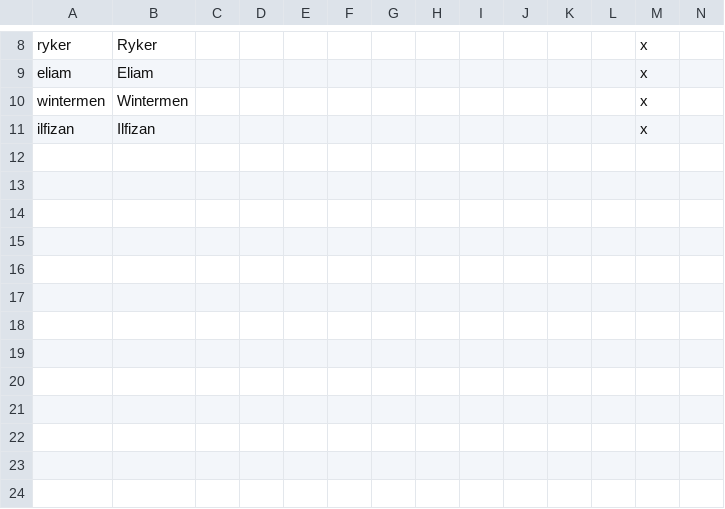
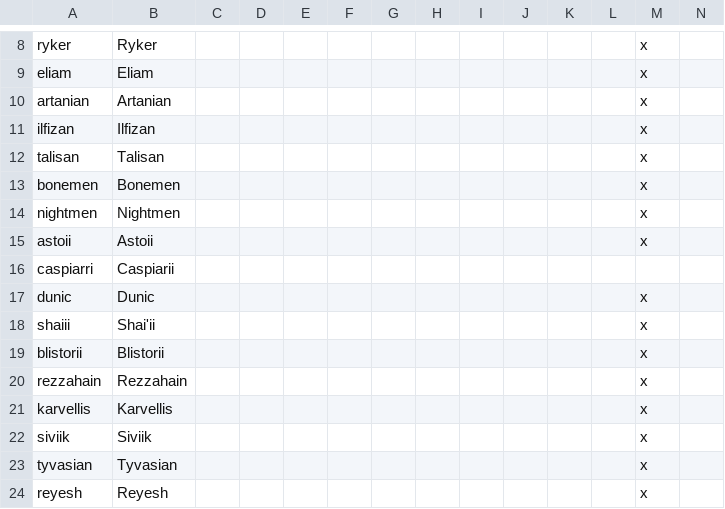
Before and after one commit to Shadeoses/blood_dragons_feast, a CSV file: Blood_Dragons_Feast/localisation/01_cultures.csv, drawn as a sheet; only a part is shown, gaps mark what is left out; removed rows and columns are numbered as before the commit, all else as after; rows hold the shown columns only; the diff names each change by its address in the sheet, - before the commit and + after, or states it on an @@ line.

Commit message:
work from today
culture and chars

```diff
--- a/Blood_Dragons_Feast/localisation/01_cultures.csv
+++ b/Blood_Dragons_Feast/localisation/01_cultures.csv
-row 10: wintermen | Wintermen |  |  |  |  |  |  |  |  |  |  | x
+row 10: artanian | Artanian |  |  |  |  |  |  |  |  |  |  | x
+row 12: talisan | Talisan |  |  |  |  |  |  |  |  |  |  | x
+row 13: bonemen | Bonemen |  |  |  |  |  |  |  |  |  |  | x
+row 14: nightmen | Nightmen |  |  |  |  |  |  |  |  |  |  | x
+row 15: astoii | Astoii |  |  |  |  |  |  |  |  |  |  | x
+row 16: caspiarri | Caspiarii
+row 17: dunic | Dunic |  |  |  |  |  |  |  |  |  |  | x
+row 18: shaiii | Shai'ii |  |  |  |  |  |  |  |  |  |  | x
+row 19: blistorii | Blistorii |  |  |  |  |  |  |  |  |  |  | x
+row 20: rezzahain | Rezzahain |  |  |  |  |  |  |  |  |  |  | x
+row 21: karvellis | Karvellis |  |  |  |  |  |  |  |  |  |  | x
+row 22: siviik | Siviik |  |  |  |  |  |  |  |  |  |  | x
+row 23: tyvasian | Tyvasian |  |  |  |  |  |  |  |  |  |  | x
+row 24: reyesh | Reyesh |  |  |  |  |  |  |  |  |  |  | x
```
Also changed, not shown: 4 other files.
